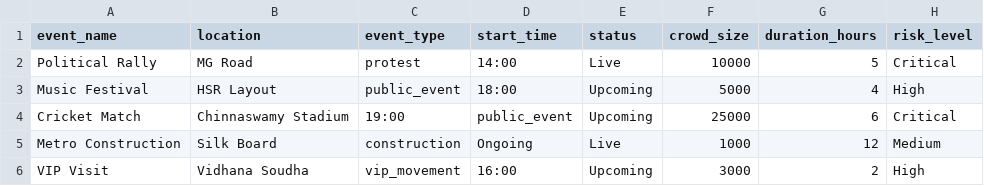
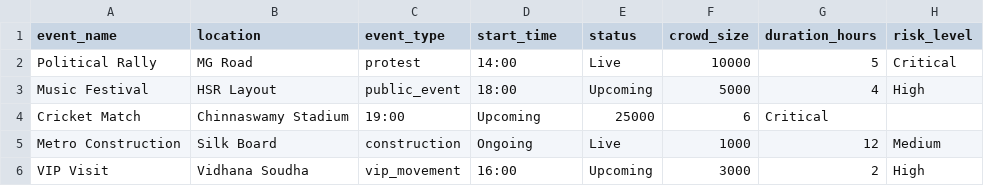
Before and after one commit to Abinaya-hub2006/UrbanPulse, a CSV file: data/live_events.csv, drawn as a sheet; the diff names each change by its address in the sheet, - before the commit and + after, or states it on an @@ line.

Commit message:
Added live event feed and forecasting integration

```diff
--- a/data/live_events.csv
+++ b/data/live_events.csv
-D4 (start_time): public_event
+D4 (start_time): Upcoming
-E4 (status): Upcoming
+E4 (status): 25000
-F4 (crowd_size): 25000
+F4 (crowd_size): 6
-G4 (duration_hours): 6
+G4 (duration_hours): Critical
-H4 (risk_level): Critical
+H4 (risk_level): (empty)
```
Also changed, not shown: 1 other file.
